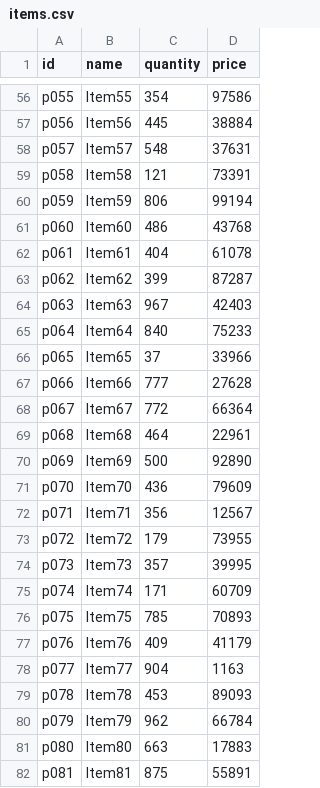
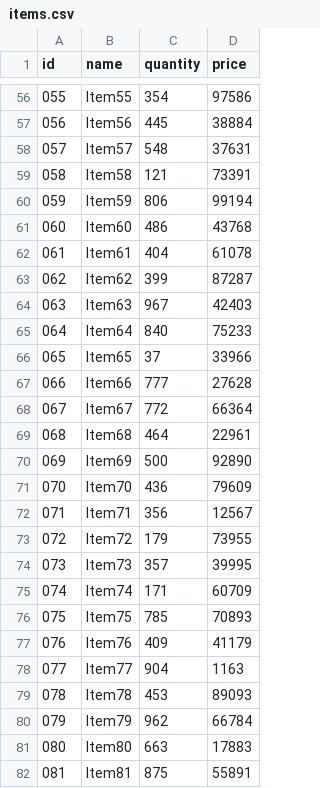
Before and after one commit to WildanMukmin/Sistem-Pengelolaan-Gudang-UAP-SDA, a CSV file: items.csv, drawn as a sheet; only a part is shown, gaps mark what is left out; the diff covers the shown part only; the diff names each change by its address in the sheet, - before the commit and + after, or states it on an @@ line.

```diff
--- a/items.csv
+++ b/items.csv
-A56 (id): p055
+A56 (id): 055
-A57 (id): p056
+A57 (id): 056
-A58 (id): p057
+A58 (id): 057
-A59 (id): p058
+A59 (id): 058
-A60 (id): p059
+A60 (id): 059
-A61 (id): p060
+A61 (id): 060
-A62 (id): p061
+A62 (id): 061
-A63 (id): p062
+A63 (id): 062
-A64 (id): p063
+A64 (id): 063
-A65 (id): p064
+A65 (id): 064
-A66 (id): p065
+A66 (id): 065
-A67 (id): p066
+A67 (id): 066
-A68 (id): p067
+A68 (id): 067
-A69 (id): p068
+A69 (id): 068
-A70 (id): p069
+A70 (id): 069
-A71 (id): p070
+A71 (id): 070
-A72 (id): p071
+A72 (id): 071
-A73 (id): p072
+A73 (id): 072
-A74 (id): p073
+A74 (id): 073
-A75 (id): p074
+A75 (id): 074
-A76 (id): p075
+A76 (id): 075
-A77 (id): p076
+A77 (id): 076
-A78 (id): p077
+A78 (id): 077
-A79 (id): p078
+A79 (id): 078
-A80 (id): p079
+A80 (id): 079
-A81 (id): p080
+A81 (id): 080
-A82 (id): p081
+A82 (id): 081
```
Also changed, not shown: 74 edited cells elsewhere in this file, 1 other file.
